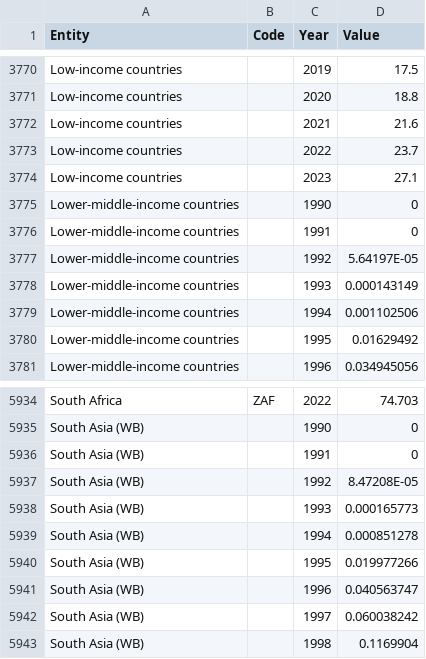
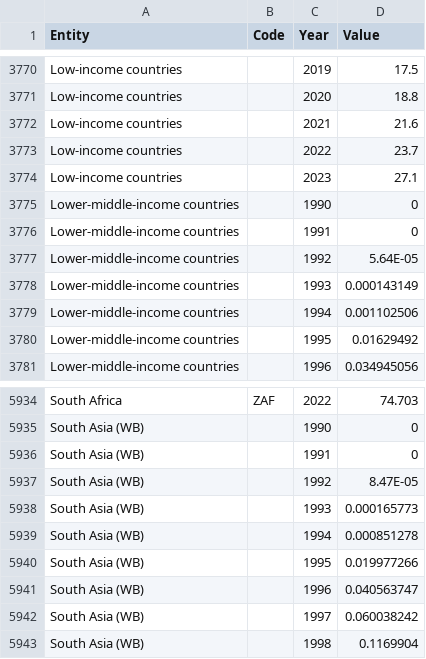
Before and after one commit to SanketPai0518/DataViz2, a CSV file: data/internet_users_2021.csv, drawn as a sheet; only a part is shown, gaps mark what is left out.

Commit message:
final data visuallisation added

```diff
--- a/data/internet_users_2021.csv
+++ b/data/internet_users_2021.csv
@@ -3776,3 +3776,3 @@ Lower-middle-income countries,,1990,0
 Lower-middle-income countries,,1991,0
-Lower-middle-income countries,,1992,5.64197E-05
+Lower-middle-income countries,,1992,5.64E-05
 Lower-middle-income countries,,1993,0.000143149
@@ -5936,3 +5936,3 @@ South Asia (WB),,1990,0
 South Asia (WB),,1991,0
-South Asia (WB),,1992,8.47208E-05
+South Asia (WB),,1992,8.47E-05
 South Asia (WB),,1993,0.000165773
```
Also changed, not shown: 9 other files.
